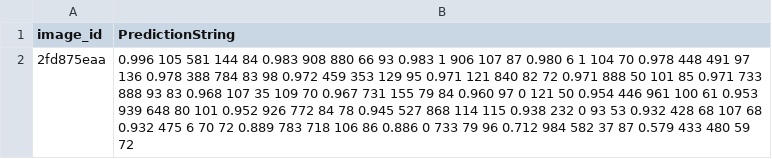
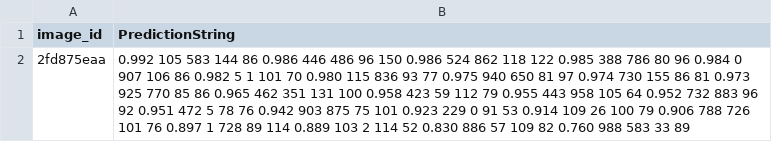
Before and after one commit to fire717/EfficientDet-keras-lightversion, a CSV file: submission.csv, drawn as a sheet.

```diff
--- a/submission.csv
+++ b/submission.csv
@@ -1,2 +1,2 @@
 image_id,PredictionString
-2fd875eaa, 0.996 105 581 144 84 0.983 908 880 66 93 0.983 1 906 107 87 0.980 6 1 104 70 0.978 448 491 97 136 0.978 388 784 83 98 0.972 459 353 129 95 0.971 121 840 82 72 0.971 888 50 101 85 0.971 733 888 93 83 0.968 107 35 109 70 0.967 731 155 79 84 0.960 97 0 121 50 0.954 446 961 100 61 0.953 939 648 80 101 0.952 926 772 84 78 0.945 527 868 114 115 0.938 232 0 93 53 0.932 428 68 107 68 0.932 475 6 70 72 0.889 783 718 106 86 0.886 0 733 79 96 0.712 984 582 37 87 0.579 433 480 59 72
+2fd875eaa, 0.992 105 583 144 86 0.986 446 486 96 150 0.986 524 862 118 122 0.985 388 786 80 96 0.984 0 907 106 86 0.982 5 1 101 70 0.980 115 836 93 77 0.975 940 650 81 97 0.974 730 155 86 81 0.973 925 770 85 86 0.965 462 351 131 100 0.958 423 59 112 79 0.955 443 958 105 64 0.952 732 883 96 92 0.951 472 5 78 76 0.942 903 875 75 101 0.923 229 0 91 53 0.914 109 26 100 79 0.906 788 726 101 76 0.897 1 728 89 114 0.889 103 2 114 52 0.830 886 57 109 82 0.760 988 583 33 89
```
Also changed, not shown: 5 other files.
